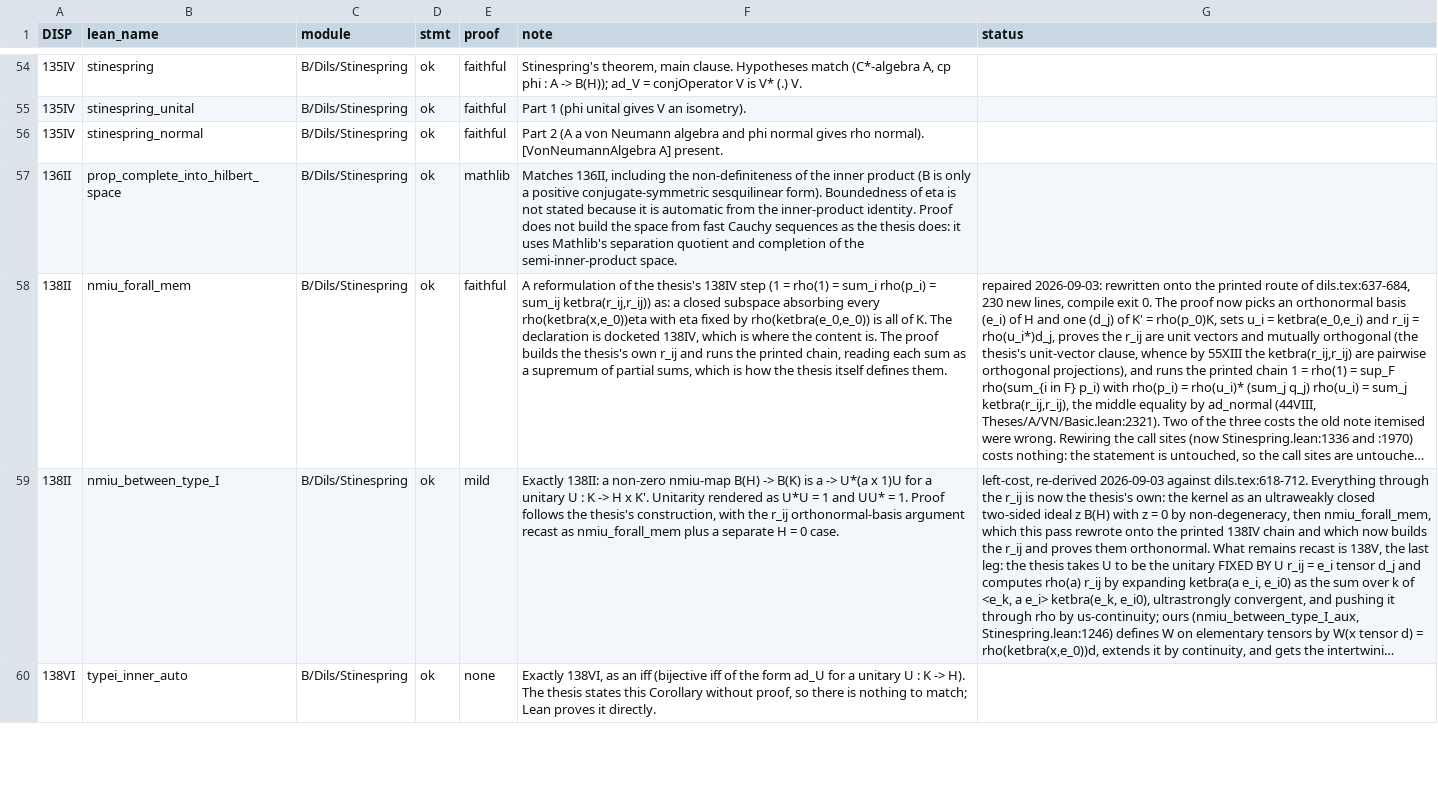
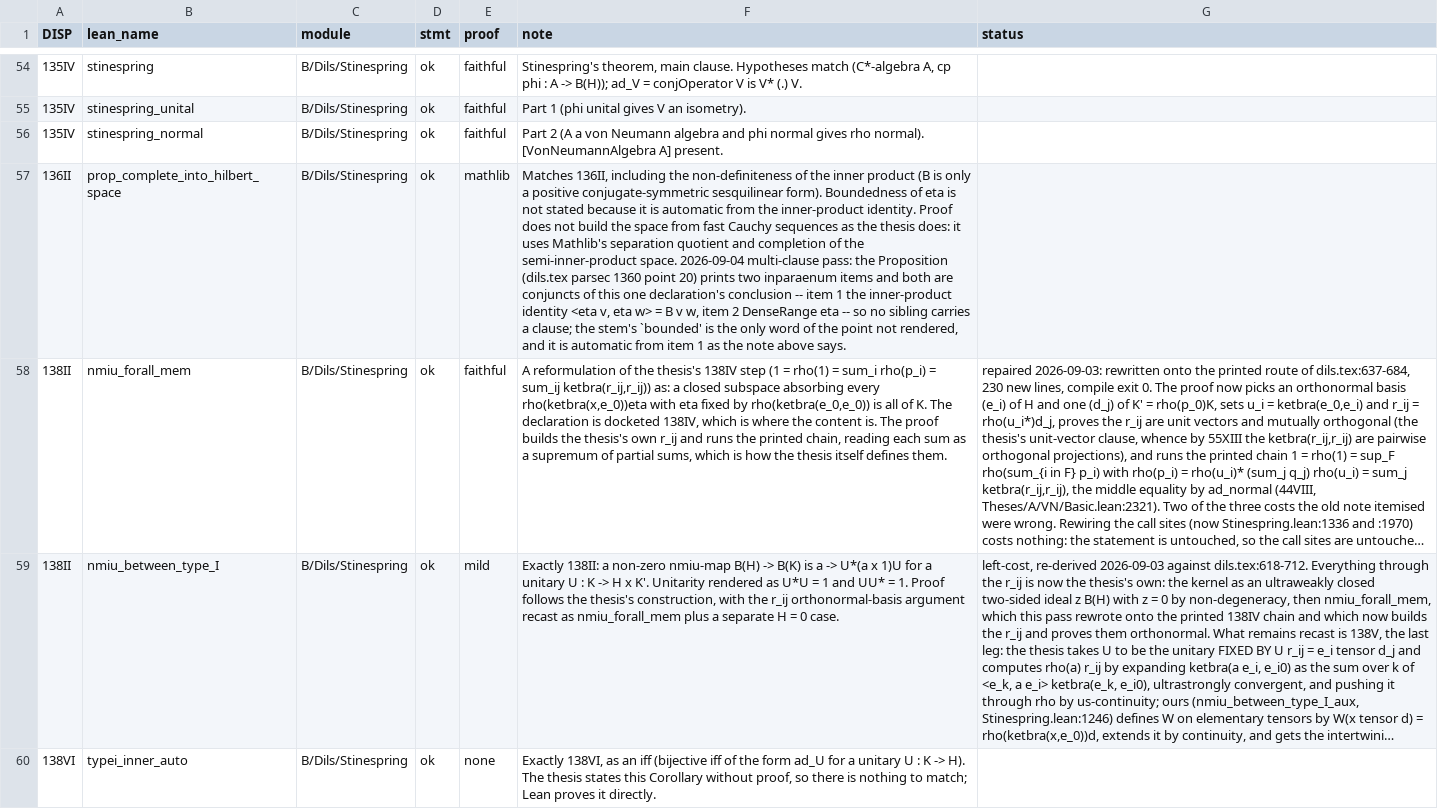
Before and after one commit to westerbaan/theses, a CSV file: lean/docs/audit/bdils-paschke-stinespring.csv, drawn as a sheet; only a part is shown, gaps mark what is left out; long unchanged cells end in …; the diff names each change by its address in the sheet, - before the commit and + after, or states it on an @@ line.

```diff
--- a/lean/docs/audit/bdils-paschke-stinespring.csv
+++ b/lean/docs/audit/bdils-paschke-stinespring.csv
-F57 (note): …semi-inner-product space.
+F57 (note): …semi-inner-product space. 2026-09-04 multi-clause pass: the Proposition (dils.tex parsec 1360 point 20) prints two inparaenum items and both are conjuncts of this one declaration's conclusion -- item 1 the inner-product identity <eta v, eta w> = B v w, item 2 DenseRange eta -- so no sibling carries a clause; the stem's `bounded' is the only word of the point not rendered, and it is automatic from item 1 as the note above says.
```
Also changed, not shown: lean/docs/audit/bdils-hilbertmodules-selfdualcompletion.csv, lean/docs/audit/bdils-pure-beff-states-effectalgebras.csv, 5 other files.
